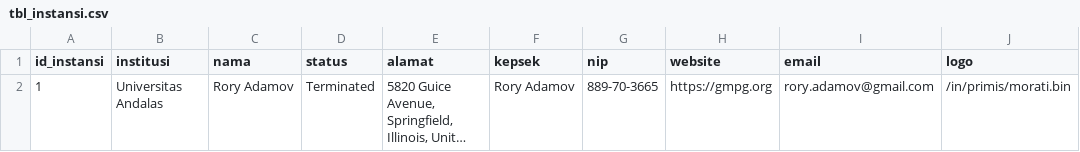
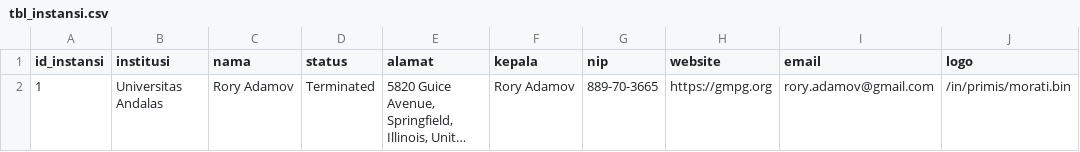
Before and after one commit to Hakase-Hamdani/aplikasi-pengarsipan-surat-sederhana, a CSV file: database/dummy data/tbl_instansi.csv, drawn as a sheet; only a part is shown; long unchanged cells end in …; the diff names each change by its address in the sheet, - before the commit and + after, or states it on an @@ line.

```diff
--- a/database/dummy data/tbl_instansi.csv
+++ b/database/dummy data/tbl_instansi.csv
-F1: kepsek
+F1: kepala
```
Also changed, not shown: 4 other files.
